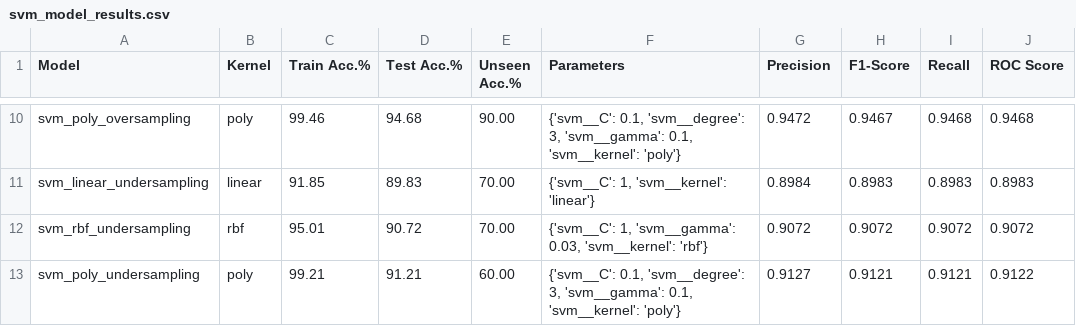
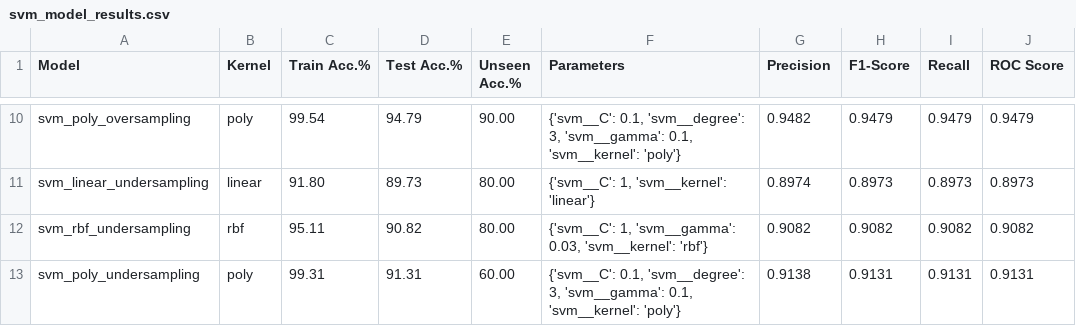
Before and after one commit to jdacenca/toronto-accident-prediction, a CSV file: SVM_v2/insights/results/svm_model_results.csv, drawn as a sheet; only a part is shown, gaps mark what is left out; the diff covers the shown part only; the diff names each change by its address in the sheet, - before the commit and + after, or states it on an @@ line.

```diff
--- a/SVM_v2/insights/results/svm_model_results.csv
+++ b/SVM_v2/insights/results/svm_model_results.csv
-C10 (Train Acc.%): 99.46
+C10 (Train Acc.%): 99.54
-D10 (Test Acc.%): 94.68
+D10 (Test Acc.%): 94.79
-G10 (Precision): 0.9472
+G10 (Precision): 0.9482
-H10 (F1-Score): 0.9467
+H10 (F1-Score): 0.9479
-I10 (Recall): 0.9468
+I10 (Recall): 0.9479
-J10 (ROC Score): 0.9468
+J10 (ROC Score): 0.9479
-C11 (Train Acc.%): 91.85
+C11 (Train Acc.%): 91.80
-D11 (Test Acc.%): 89.83
+D11 (Test Acc.%): 89.73
-E11:E12 (Unseen Acc.%): 70.00
+E11:E12 (Unseen Acc.%): 80.00
-G11 (Precision): 0.8984
+G11 (Precision): 0.8974
-H11 (F1-Score): 0.8983
+H11 (F1-Score): 0.8973
-I11 (Recall): 0.8983
+I11 (Recall): 0.8973
-J11 (ROC Score): 0.8983
+J11 (ROC Score): 0.8973
-C12 (Train Acc.%): 95.01
+C12 (Train Acc.%): 95.11
-D12 (Test Acc.%): 90.72
+D12 (Test Acc.%): 90.82
-G12 (Precision): 0.9072
+G12 (Precision): 0.9082
-H12 (F1-Score): 0.9072
+H12 (F1-Score): 0.9082
-I12 (Recall): 0.9072
+I12 (Recall): 0.9082
-J12 (ROC Score): 0.9072
+J12 (ROC Score): 0.9082
-C13 (Train Acc.%): 99.21
+C13 (Train Acc.%): 99.31
-D13 (Test Acc.%): 91.21
+D13 (Test Acc.%): 91.31
-G13 (Precision): 0.9127
+G13 (Precision): 0.9138
-H13 (F1-Score): 0.9121
+H13 (F1-Score): 0.9131
-I13 (Recall): 0.9121
+I13 (Recall): 0.9131
-J13 (ROC Score): 0.9122
+J13 (ROC Score): 0.9131
```
Also changed, not shown: 32 edited cells elsewhere in this file, 43 other files.
